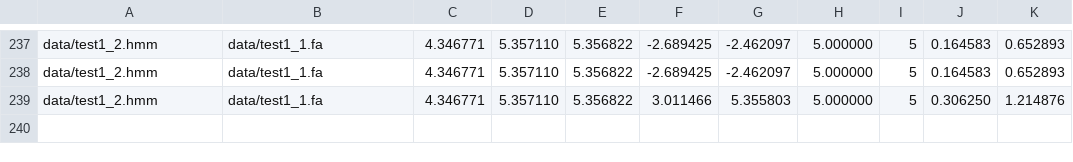
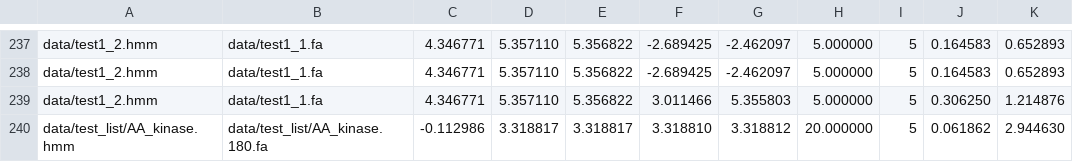
Before and after one commit to TravisWheelerLab/mmoreseqs-legacy, a TSV file: stats/cloud_stats.tsv, drawn as a sheet; only a part is shown, gaps mark what is left out; the diff names each change by its address in the sheet, - before the commit and + after, or states it on an @@ line.

Commit message:
test and standard pipelines added.

```diff
--- a/stats/cloud_stats.tsv
+++ b/stats/cloud_stats.tsv
+row 240: data/test_list/AA_kinase.hmm | data/test_list/AA_kinase.180.fa | -0.112986 | 3.318817 | 3.318817 | 3.318810 | 3.318812 | 20.000000 | 5 | 0.061862 | 2.944630
```
Also changed, not shown: 8 other files.
